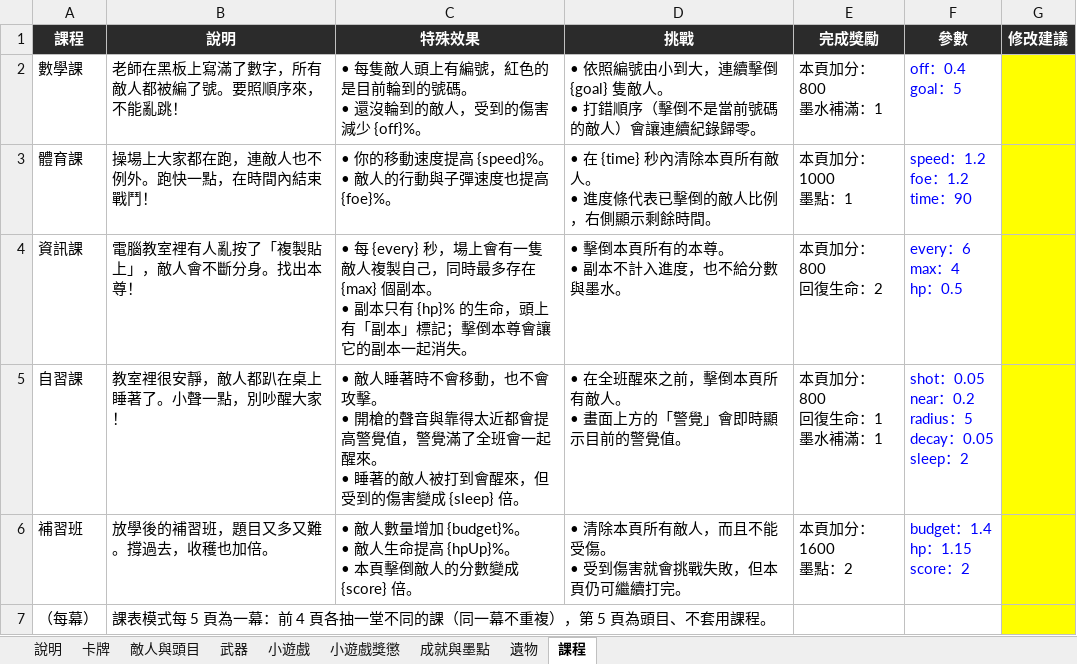
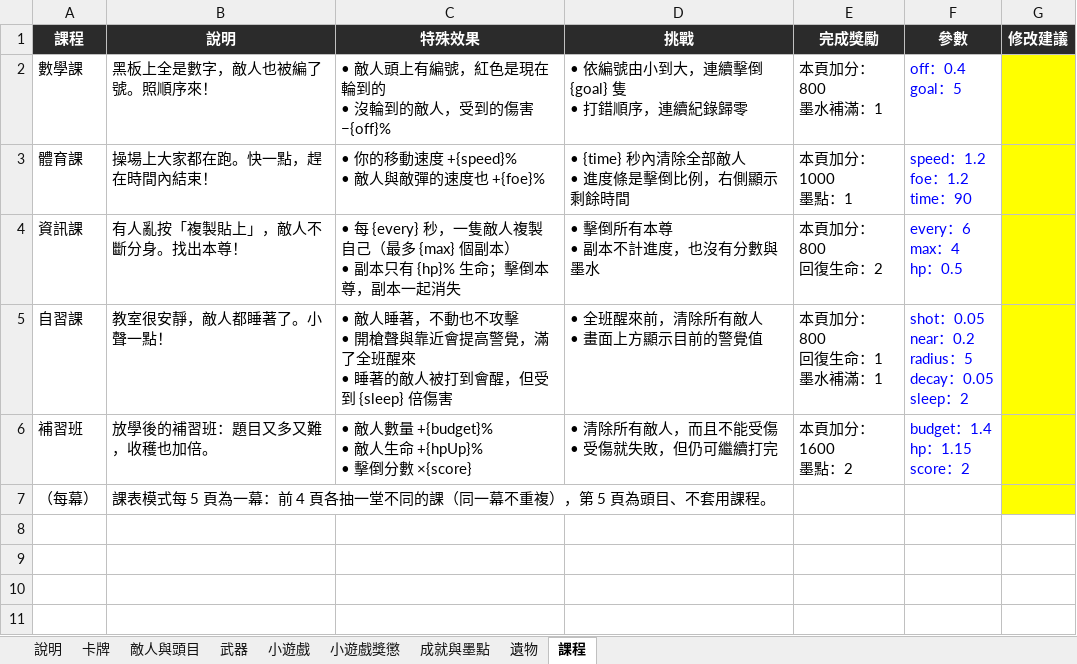
Before and after one commit to archie-30/FALLINK, an Excel workbook: 數值表.xlsx, sheet 課程, drawn as a sheet; values as stored, in another font and other column widths than the file's, no borders; ↵ is a line break in a cell; the diff names each change by its address in the sheet, - before the commit and + after, or states it on an @@ line.

```diff
--- a/數值表.xlsx (sheet 課程)
+++ b/數值表.xlsx (sheet 課程)
-B2 (說明): 老師在黑板上寫滿了數字，所有敵人都被編了號。要照順序來，不能亂跳！
+B2 (說明): 黑板上全是數字，敵人也被編了號。照順序來！
-C2 (特殊效果): • 每隻敵人頭上有編號，紅色的是目前輪到的號碼。 ↵ • 還沒輪到的敵人，受到的傷害減少 {off}%。
+C2 (特殊效果): • 敵人頭上有編號，紅色是現在輪到的 ↵ • 沒輪到的敵人，受到的傷害 −{off}%
-D2 (挑戰): • 依照編號由小到大，連續擊倒 {goal} 隻敵人。 ↵ • 打錯順序（擊倒不是當前號碼的敵人）會讓連續紀錄歸零。
+D2 (挑戰): • 依編號由小到大，連續擊倒 {goal} 隻 ↵ • 打錯順序，連續紀錄歸零
-B3 (說明): 操場上大家都在跑，連敵人也不例外。跑快一點，在時間內結束戰鬥！
+B3 (說明): 操場上大家都在跑。快一點，趕在時間內結束！
-C3 (特殊效果): • 你的移動速度提高 {speed}%。 ↵ • 敵人的行動與子彈速度也提高 {foe}%。
+C3 (特殊效果): • 你的移動速度 +{speed}% ↵ • 敵人與敵彈的速度也 +{foe}%
-D3 (挑戰): • 在 {time} 秒內清除本頁所有敵人。 ↵ • 進度條代表已擊倒的敵人比例，右側顯示剩餘時間。
+D3 (挑戰): • {time} 秒內清除全部敵人 ↵ • 進度條是擊倒比例，右側顯示剩餘時間
-B4 (說明): 電腦教室裡有人亂按了「複製貼上」，敵人會不斷分身。找出本尊！
+B4 (說明): 有人亂按「複製貼上」，敵人不斷分身。找出本尊！
-C4 (特殊效果): …{every} 秒，場上會有一隻敵人複製自己，同時最多存在 {max} 個副本。 ↵ • 副本只有 {hp}% 的生命，頭上有「副本」標記；擊倒本尊會讓它的副本一起消失。
+C4 (特殊效果): …{every} 秒，一隻敵人複製自己（最多 {max} 個副本） ↵ • 副本只有 {hp}% 生命；擊倒本尊，副本一起消失
-D4 (挑戰): • 擊倒本頁所有的本尊。 ↵ • 副本不計入進度，也不給分數與墨水。
+D4 (挑戰): • 擊倒所有本尊 ↵ • 副本不計進度，也沒有分數與墨水
-B5 (說明): 教室裡很安靜，敵人都趴在桌上睡著了。小聲一點，別吵醒大家！
+B5 (說明): 教室很安靜，敵人都睡著了。小聲一點！
-C5 (特殊效果): …敵人睡著時不會移動，也不會攻擊。 ↵ • 開槍的聲音與靠得太近都會提高警覺值，警覺滿了全班會一起醒來。 ↵ • 睡著的敵人被打到會醒來，但受到的傷害變成 {sleep} 倍。
+C5 (特殊效果): …敵人睡著，不動也不攻擊 ↵ • 開槍聲與靠近會提高警覺，滿了全班醒來 ↵ • 睡著的敵人被打到會醒，但受到 {sleep} 倍傷害
-D5 (挑戰): • 在全班醒來之前，擊倒本頁所有敵人。 ↵ • 畫面上方的「警覺」會即時顯示目前的警覺值。
+D5 (挑戰): • 全班醒來前，清除所有敵人 ↵ • 畫面上方顯示目前的警覺值
-B6 (說明): 放學後的補習班，題目又多又難。撐過去，收穫也加倍。
+B6 (說明): 放學後的補習班：題目又多又難，收穫也加倍。
-C6 (特殊效果): …敵人數量增加 {budget}%。 ↵ • 敵人生命提高 {hpUp}%。 ↵ • 本頁擊倒敵人的分數變成 {score} 倍。
+C6 (特殊效果): …敵人數量 +{budget}% ↵ • 敵人生命 +{hpUp}% ↵ • 擊倒分數 ×{score}
-D6 (挑戰): • 清除本頁所有敵人，而且不能受傷。 ↵ • 受到傷害就會挑戰失敗，但本頁仍可繼續打完。
+D6 (挑戰): • 清除所有敵人，而且不能受傷 ↵ • 受傷就失敗，但仍可繼續打完
```
Also changed, not shown: 12 other files.
